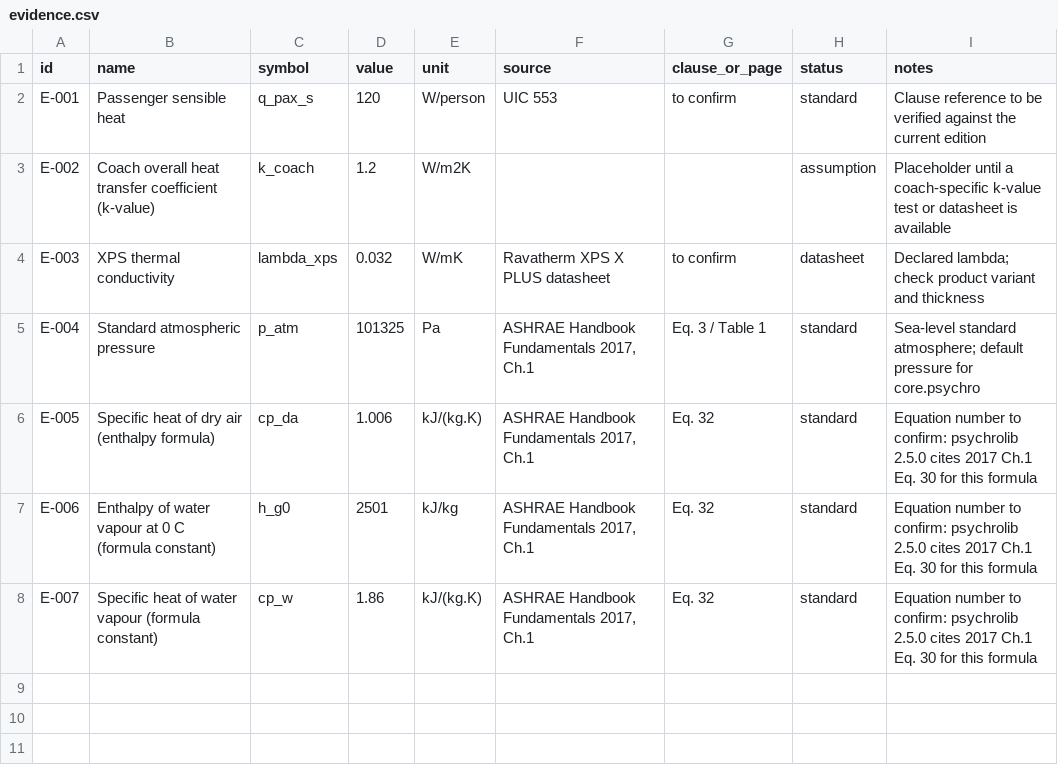
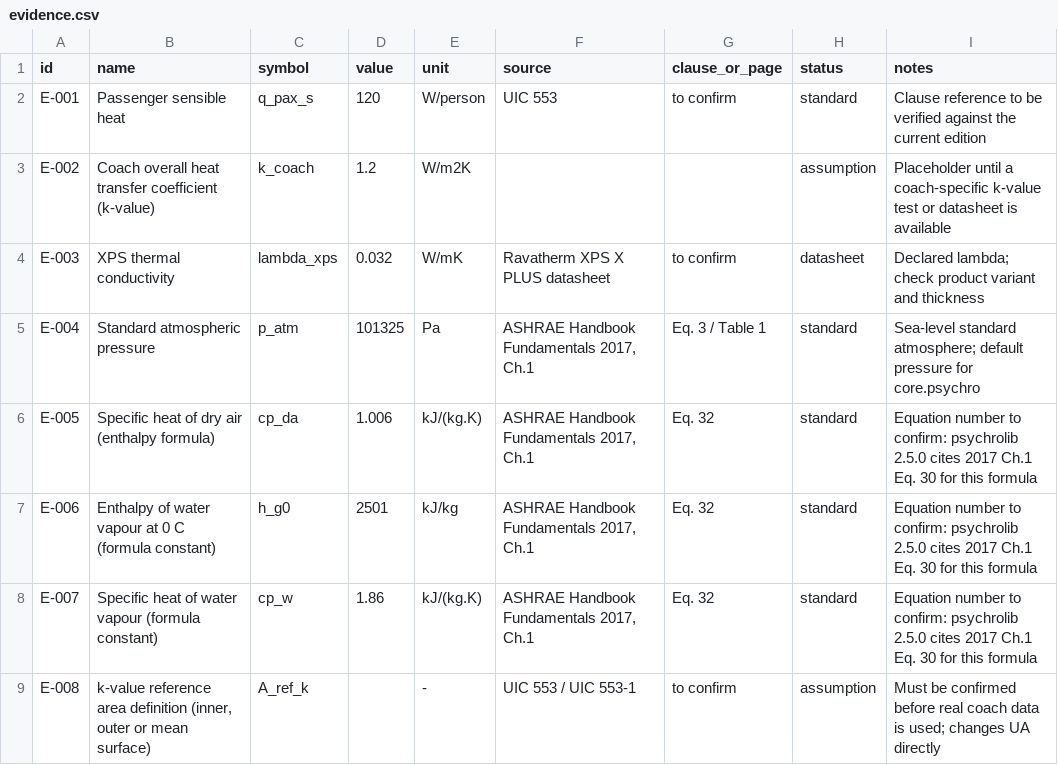
Before and after one commit to testchamber223/railway-unit-testchamber, a CSV file: evidence/evidence.csv, drawn as a sheet.

```diff
--- a/evidence/evidence.csv
+++ b/evidence/evidence.csv
@@ -8 +8,2 @@ E-006,Enthalpy of water vapour at 0 C (formula constant),h_g0,2501,kJ/kg,"ASHRAE
 E-007,Specific heat of water vapour (formula constant),cp_w,1.86,kJ/(kg.K),"ASHRAE Handbook Fundamentals 2017, Ch.1",Eq. 32,standard,Equation number to confirm: psychrolib 2.5.0 cites 2017 Ch.1 Eq. 30 for this formula
+E-008,"k-value reference area definition (inner, outer or mean surface)",A_ref_k,,-,UIC 553 / UIC 553-1,to confirm,assumption,Must be confirmed before real coach data is used; changes UA directly
```
Also changed, not shown: 7 other files.
